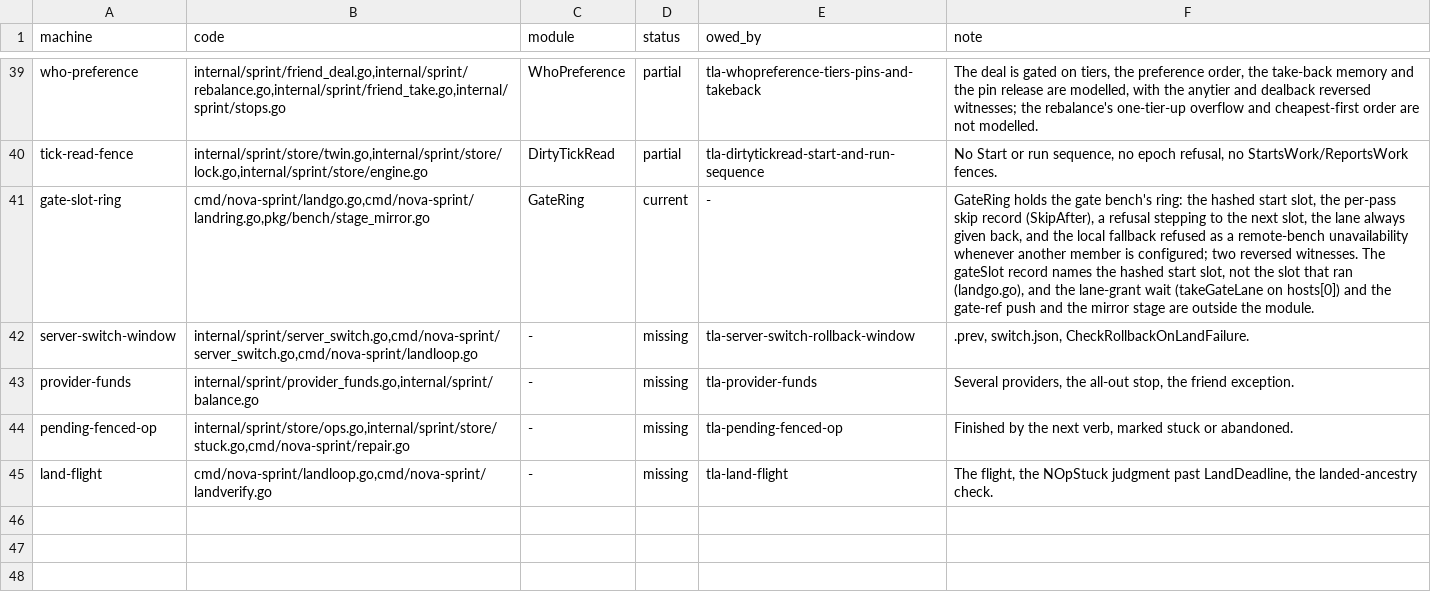
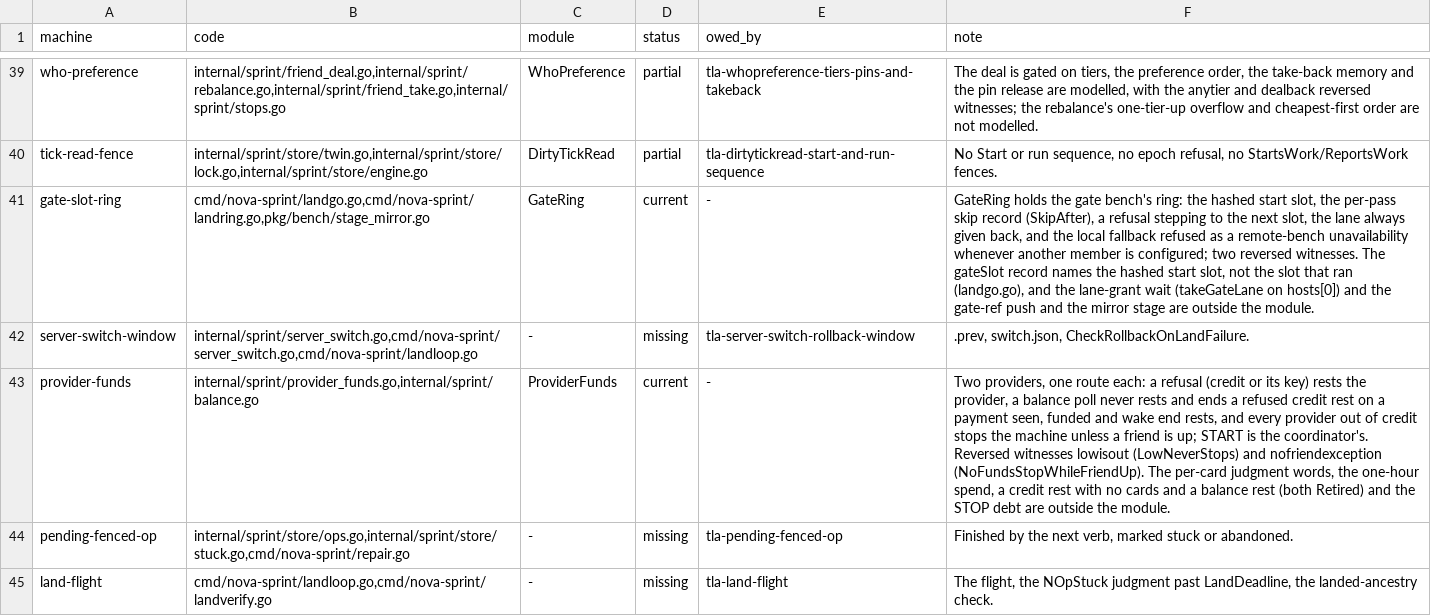
Before and after one commit to mas-bandwidth/nova-sprint, a TSV file: tla/COVERAGE.tsv, drawn as a sheet; only a part is shown, gaps mark what is left out; the diff names each change by its address in the sheet, - before the commit and + after, or states it on an @@ line.

Commit message:
ProviderFunds models the provider's rest, the all-out stop and the friend exception
tla/ProviderFunds.tla EXTENDS RouteRest and reuses its rest rules for one
provider, adds a second, and models the provider funds machine: a take refused
for credit or its key rests the provider (only a take launched after the last
rest ended counts), a balance poll never rests and ends a refused credit rest
on a payment seen, funded and routes wake end rests, and every provider out of
credit stops the machine unless a friend is up; START is the coordinator's. It
proves four invariants (LowNeverStops, NoFundsStopWhileFriendUp,
StartIsTheCoordinators, StopOnlyWhenAllOut) and two reversed witnesses:
MCProviderFundsBrokenLowIsOut (Broken = "lowisout", Out() counts a low balance,
fails LowNeverStops) and MCProviderFundsBrokenNoFriendException (Broken =
"nofriendexception", drops friendsKeepRunning, fails NoFundsStopWhileFriendUp),
each with its CASES.tsv row in the new providerfunds group. Comment-only Go
changes: provider_funds.go cites tla/ProviderFunds.tla on providerRestsDue,
AllOutOfCredit, Funded and friendsKeepRunning, and AllOutOfCredit's comment no
longer says a balance at or under zero is out (Out and Retired exclude balance
rests); its citation names AllOutBroken (the definition Stop uses), not AllOut.
tla/RUNS.tsv is made current on the bench (group providerfunds, all three cases
pass under the 110s budget) and COVERAGE.tsv's provider-funds row names the
module as current.

Sprint-Card: tla-provider-funds.w3@8 epoch=17

```diff
--- a/tla/COVERAGE.tsv
+++ b/tla/COVERAGE.tsv
-C43 (module): -
+C43 (module): ProviderFunds
-D43 (status): missing
+D43 (status): current
-E43 (owed_by): tla-provider-funds
+E43 (owed_by): -
-F43 (note): Several providers, the all-out stop, the friend exception.
+F43 (note): Two providers, one route each: a refusal (credit or its key) rests the provider, a balance poll never rests and ends a refused credit rest on a payment seen, funded and wake end rests, and every provider out of credit stops the machine unless a friend is up; START is the coordinator's. Reversed witnesses lowisout (LowNeverStops) and nofriendexception (NoFundsStopWhileFriendUp). The per-card judgment words, the one-hour spend, a credit rest with no cards and a balance rest (both Retired) and the STOP debt are outside the module.
```
Also changed, not shown: tla/CASES.tsv, tla/RUNS.tsv, 8 other files.
